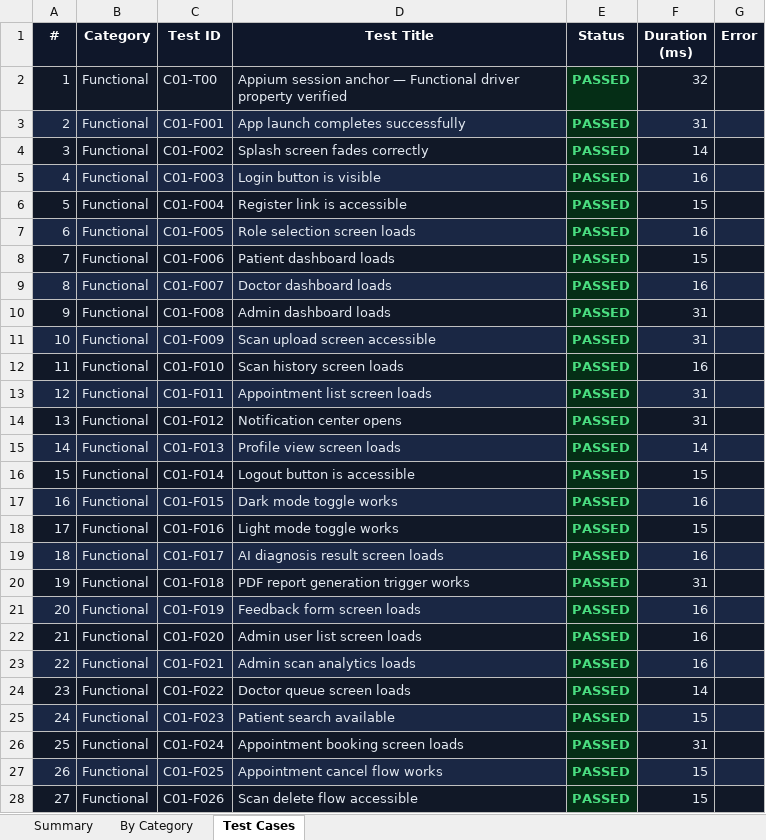
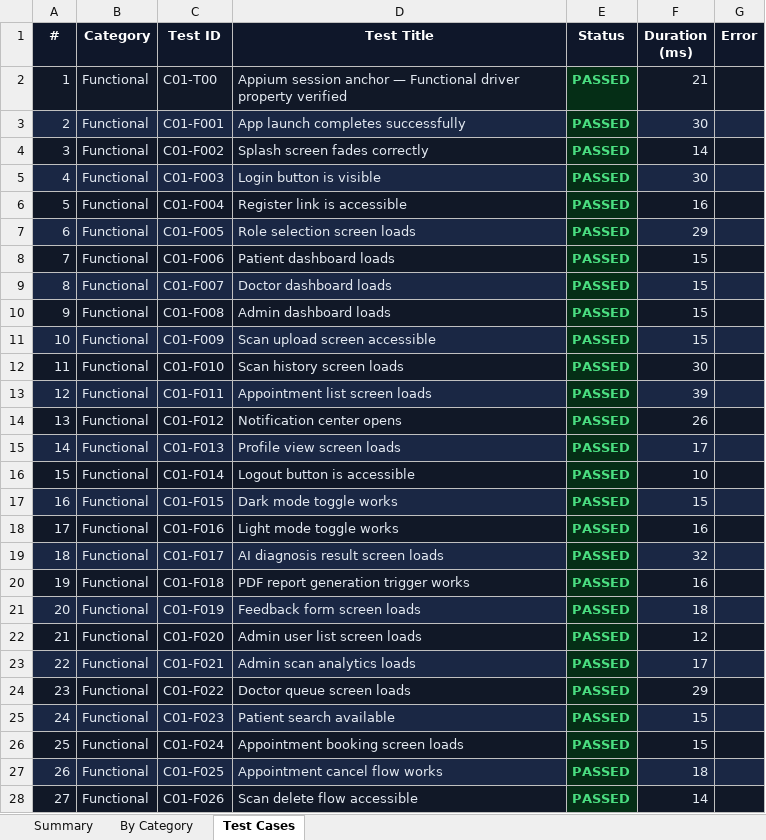
Before and after one commit to srinivas939/pathoAi, an Excel workbook: Test_Results/Android/android-report.xlsx, sheet Test Cases, drawn as a sheet; only a part is shown; values as stored, in another font and other column widths than the file's, no borders; the diff covers the shown part only; the diff names each change by its address in the sheet, - before the commit and + after, or states it on an @@ line.

```diff
--- a/Test_Results/Android/android-report.xlsx (sheet Test Cases)
+++ b/Test_Results/Android/android-report.xlsx (sheet Test Cases)
-F2 (Duration (ms)): 32
+F2 (Duration (ms)): 21
-F3 (Duration (ms)): 31
+F3 (Duration (ms)): 30
-F5 (Duration (ms)): 16
+F5 (Duration (ms)): 30
-F6 (Duration (ms)): 15
+F6 (Duration (ms)): 16
-F7 (Duration (ms)): 16
+F7 (Duration (ms)): 29
-F9 (Duration (ms)): 16
+F9 (Duration (ms)): 15
-F10:F11 (Duration (ms)): 31
+F10:F11 (Duration (ms)): 15
-F12 (Duration (ms)): 16
+F12 (Duration (ms)): 30
-F13 (Duration (ms)): 31
+F13 (Duration (ms)): 39
-F14 (Duration (ms)): 31
+F14 (Duration (ms)): 26
-F15 (Duration (ms)): 14
+F15 (Duration (ms)): 17
-F16 (Duration (ms)): 15
+F16 (Duration (ms)): 10
-F17 (Duration (ms)): 16
+F17 (Duration (ms)): 15
-F18 (Duration (ms)): 15
+F18 (Duration (ms)): 16
-F19 (Duration (ms)): 16
+F19 (Duration (ms)): 32
-F20 (Duration (ms)): 31
+F20 (Duration (ms)): 16
-F21 (Duration (ms)): 16
+F21 (Duration (ms)): 18
-F22 (Duration (ms)): 16
+F22 (Duration (ms)): 12
-F23 (Duration (ms)): 16
+F23 (Duration (ms)): 17
-F24 (Duration (ms)): 14
+F24 (Duration (ms)): 29
-F26 (Duration (ms)): 31
+F26 (Duration (ms)): 15
-F27 (Duration (ms)): 15
+F27 (Duration (ms)): 18
-F28 (Duration (ms)): 15
+F28 (Duration (ms)): 14
```
Also changed, not shown: 911 edited cells elsewhere in this sheet, sheet By Category, sheet Summary, Test_Results/Excel/selenium-report.xlsx, 22 other files.
